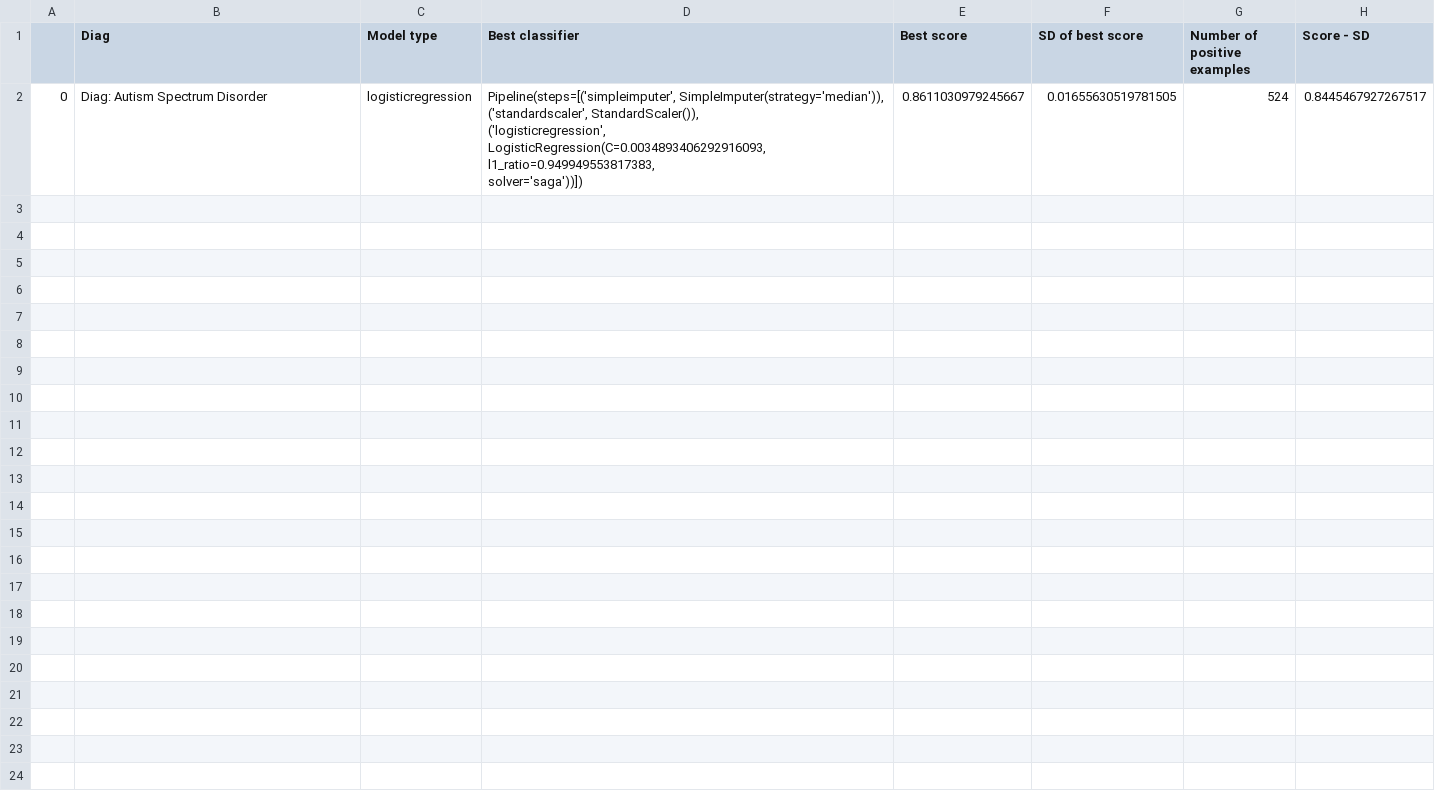
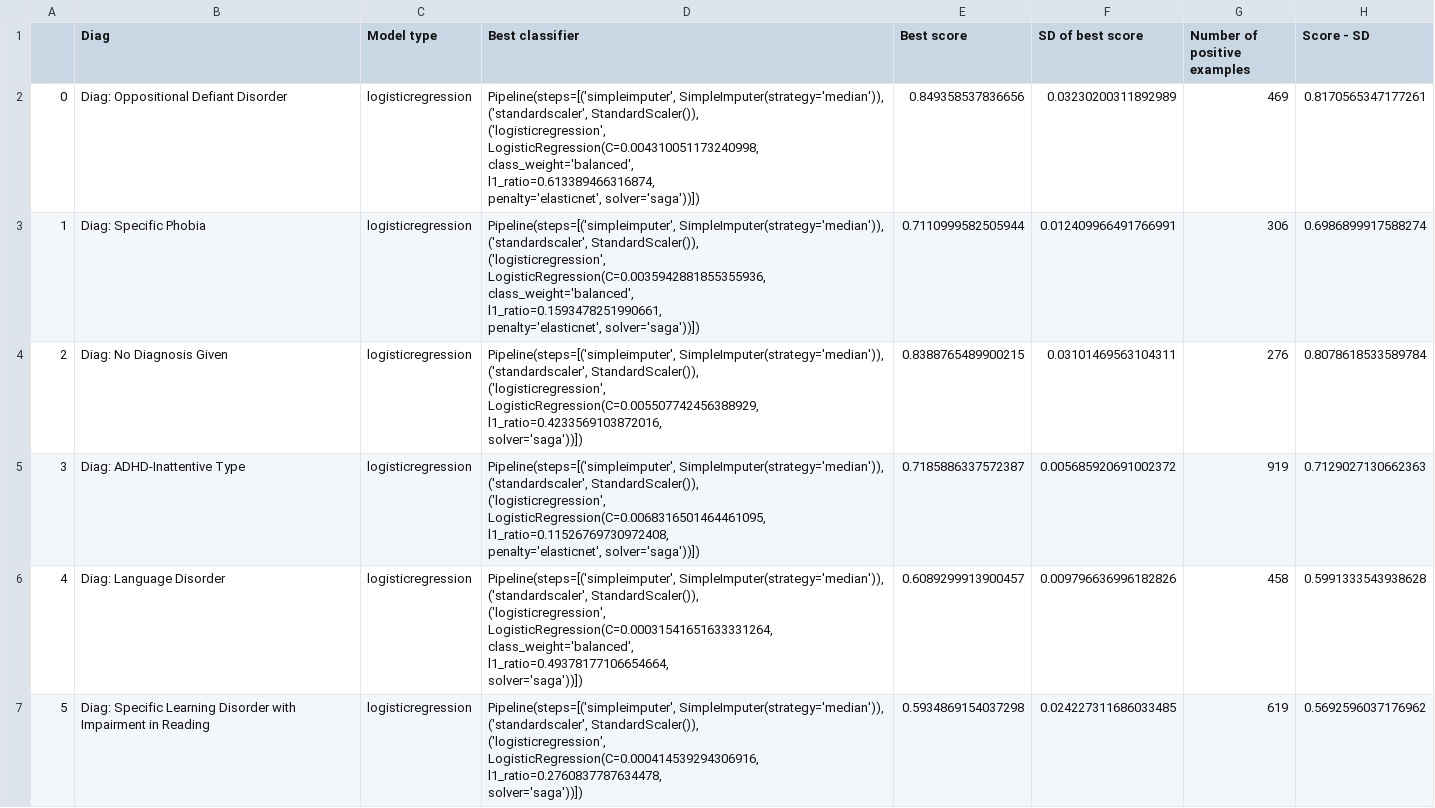
Before and after one commit to charlie42/diagnosis-predictor, a CSV file: reports/train_models/df_of_best_classifiers_and_their_scores.csv, drawn as a sheet; only a part is shown; the diff covers the shown part only.

Commit message:
original and feature models in DEBUG mode SympChck

```diff
--- a/reports/train_models/df_of_best_classifiers_and_their_scores.csv
+++ b/reports/train_models/df_of_best_classifiers_and_their_scores.csv
@@ -1,7 +1,40 @@
 ,Diag,Model type,Best classifier,Best score,SD of best score,Number of positive examples,Score - SD
-0,Diag: Autism Spectrum Disorder,logisticregression,"Pipeline(steps=[('simpleimputer', SimpleImputer(strategy='median')),
-                ('standardscaler', StandardScaler()),
-                ('logisticregression',
-                 LogisticRegression(C=0.0034893406292916093,
-                                    l1_ratio=0.949949553817383,
-                                    solver='saga'))])",0.8611030979245667,0.01655630519781505,524,0.8445467927267517
+0,Diag: Oppositional Defiant Disorder,logisticregression,"Pipeline(steps=[('simpleimputer', SimpleImputer(strategy='median')),
+                ('standardscaler', StandardScaler()),
+                ('logisticregression',
+                 LogisticRegression(C=0.004310051173240998,
+                                    class_weight='balanced',
+                                    l1_ratio=0.613389466316874,
+                                    penalty='elasticnet', solver='saga'))])",0.849358537836656,0.03230200311892989,469,0.8170565347177261
+1,Diag: Specific Phobia,logisticregression,"Pipeline(steps=[('simpleimputer', SimpleImputer(strategy='median')),
+                ('standardscaler', StandardScaler()),
+                ('logisticregression',
+                 LogisticRegression(C=0.0035942881855355936,
+                                    class_weight='balanced',
+                                    l1_ratio=0.1593478251990661,
+                                    penalty='elasticnet', solver='saga'))])",0.7110999582505944,0.012409966491766991,306,0.6986899917588274
+2,Diag: No Diagnosis Given,logisticregression,"Pipeline(steps=[('simpleimputer', SimpleImputer(strategy='median')),
+                ('standardscaler', StandardScaler()),
+                ('logisticregression',
+                 LogisticRegression(C=0.005507742456388929,
+                                    l1_ratio=0.4233569103872016,
+                                    solver='saga'))])",0.8388765489900215,0.03101469563104311,276,0.8078618533589784
+3,Diag: ADHD-Inattentive Type,logisticregression,"Pipeline(steps=[('simpleimputer', SimpleImputer(strategy='median')),
+                ('standardscaler', StandardScaler()),
+                ('logisticregression',
+                 LogisticRegression(C=0.0068316501464461095,
+                                    l1_ratio=0.11526769730972408,
+                                    penalty='elasticnet', solver='saga'))])",0.7185886337572387,0.005685920691002372,919,0.7129027130662363
+4,Diag: Language Disorder,logisticregression,"Pipeline(steps=[('simpleimputer', SimpleImputer(strategy='median')),
+                ('standardscaler', StandardScaler()),
+                ('logisticregression',
+                 LogisticRegression(C=0.00031541651633331264,
+                                    class_weight='balanced',
+                                    l1_ratio=0.49378177106654664,
+                                    solver='saga'))])",0.6089299913900457,0.009796636996182826,458,0.5991333543938628
+5,Diag: Specific Learning Disorder with Impairment in Reading,logisticregression,"Pipeline(steps=[('simpleimputer', SimpleImputer(strategy='median')),
+                ('standardscaler', StandardScaler()),
+                ('logisticregression',
+                 LogisticRegression(C=0.000414539294306916,
+                                    l1_ratio=0.2760837787634478,
+                                    solver='saga'))])",0.5934869154037298,0.024227311686033485,619,0.5692596037176962
```
Also changed, not shown: 6 added rows elsewhere in this file, reports/evaluate_original_models/performance_table_all_features.csv, 24 other files.
